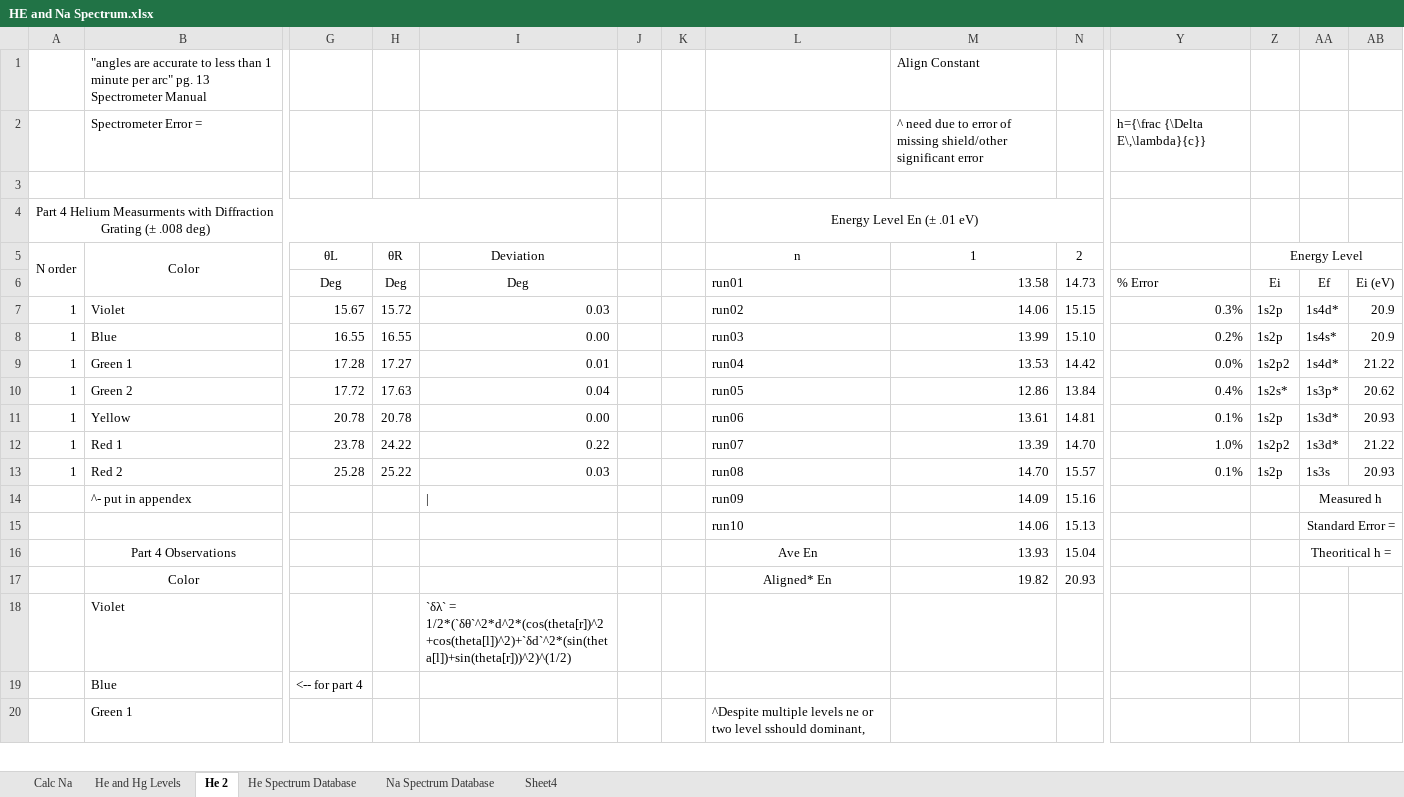
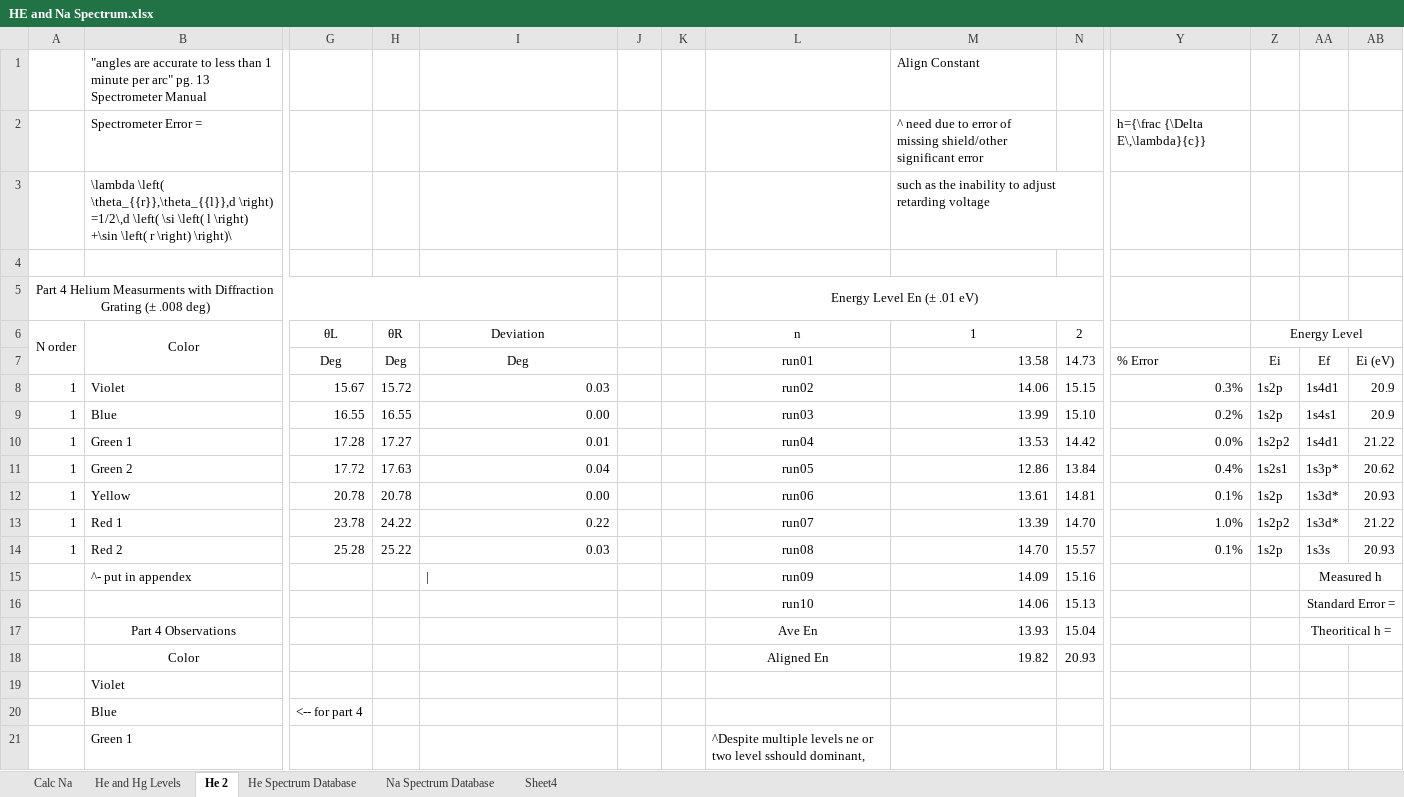
Before and after one commit to mlane3/Phys4321, an Excel workbook: FranckHertz/HeliumNeon/HE and Na Spectrum.xlsx, sheet He 2, drawn as a sheet; only a part is shown, gaps mark what is left out; values as stored, in another font and other column widths than the file's, no borders; addresses are those after the commit; rows hold the shown columns only; the diff covers the shown part only; the diff names each change by its address in the sheet, - before the commit and + after, or states it on an @@ line.

```diff
--- a/FranckHertz/HeliumNeon/HE and Na Spectrum.xlsx (sheet He 2)
+++ b/FranckHertz/HeliumNeon/HE and Na Spectrum.xlsx (sheet He 2)
+row 3:  | \lambda \left( \theta_{{r}},\theta_{{l}},d \right) =1/2\,d \left( \si \left( l \right) +\sin \left( r \right) \right)\ |  |  |  |  |  |  | such as the inability to adjust retarding voltage
-L7:L16 alignment: left
+L7:L16 alignment: center
-AA8: 1s4d*
+AA8: 1s4d1
-AA9: 1s4s*
+AA9: 1s4s1
-AA10: 1s4d*
+AA10: 1s4d1
-Z11 (Energy Level): 1s2s*
+Z11 (Energy Level): 1s2s1
-L18 (n): Aligned* En
+L18 (n): Aligned En
-I19 (Deviation): `δλ` = 1/2*(`δθ`^2*d^2*(cos(theta[r])^2+cos(theta[l])^2)+`δd`^2*(sin(theta[l])+sin(theta[r]))^2)^(1/2)
+I19 (Deviation): (empty)
```
Also changed, not shown: 6 added rows, 5 removed rows, 7 edited cells, cell formats and merged cells elsewhere in this sheet, sheet Calc Na, formulas that keep their value.
